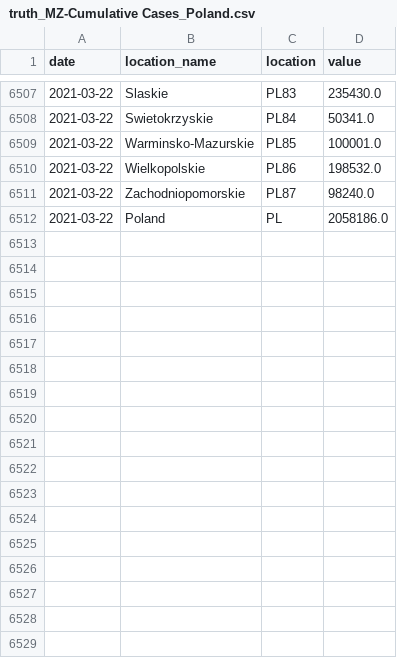
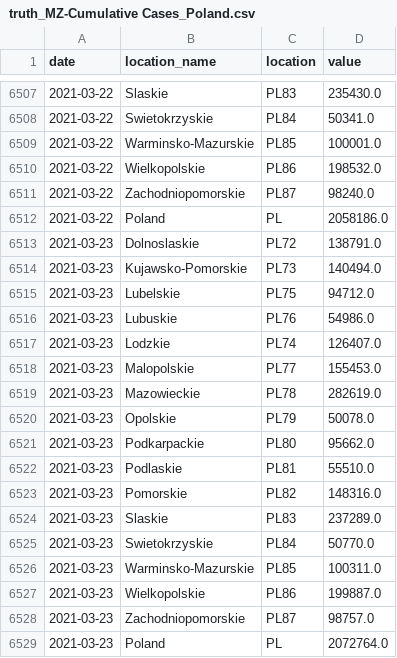
Before and after one commit to jakob-ke/covid19-forecast-hub-de, a CSV file: data-truth/MZ/truth_MZ-Cumulative Cases_Poland.csv, drawn as a sheet; only a part is shown, gaps mark what is left out; the diff names each change by its address in the sheet, - before the commit and + after, or states it on an @@ line.

```diff
--- a/data-truth/MZ/truth_MZ-Cumulative Cases_Poland.csv
+++ b/data-truth/MZ/truth_MZ-Cumulative Cases_Poland.csv
+row 6513: 2021-03-23 | Dolnoslaskie | PL72 | 138791.0
+row 6514: 2021-03-23 | Kujawsko-Pomorskie | PL73 | 140494.0
+row 6515: 2021-03-23 | Lubelskie | PL75 | 94712.0
+row 6516: 2021-03-23 | Lubuskie | PL76 | 54986.0
+row 6517: 2021-03-23 | Lodzkie | PL74 | 126407.0
+row 6518: 2021-03-23 | Malopolskie | PL77 | 155453.0
+row 6519: 2021-03-23 | Mazowieckie | PL78 | 282619.0
+row 6520: 2021-03-23 | Opolskie | PL79 | 50078.0
+row 6521: 2021-03-23 | Podkarpackie | PL80 | 95662.0
+row 6522: 2021-03-23 | Podlaskie | PL81 | 55510.0
+row 6523: 2021-03-23 | Pomorskie | PL82 | 148316.0
+row 6524: 2021-03-23 | Slaskie | PL83 | 237289.0
+row 6525: 2021-03-23 | Swietokrzyskie | PL84 | 50770.0
+row 6526: 2021-03-23 | Warminsko-Mazurskie | PL85 | 100311.0
+row 6527: 2021-03-23 | Wielkopolskie | PL86 | 199887.0
+row 6528: 2021-03-23 | Zachodniopomorskie | PL87 | 98757.0
+row 6529: 2021-03-23 | Poland | PL | 2072764.0
```
Also changed, not shown: data-truth/MZ/truth_MZ-Cumulative Deaths_Poland.csv, data-truth/MZ/truth_MZ-Incident Cases_Poland.csv, 1 other file.
